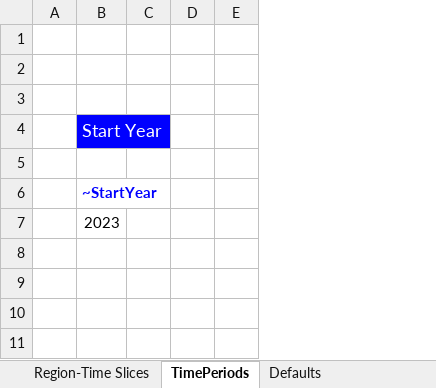
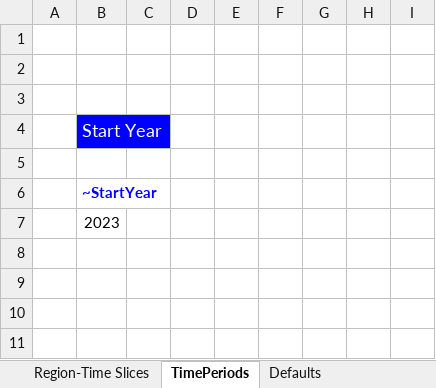
Before and after one commit to Quinnazz/Quinna_SELECT, an Excel workbook: TIMES_TUe/Model_MSc_SELECT/SysSettings.xlsx, sheet TimePeriods, drawn as a sheet; only a part is shown; values as stored, in another font and other column widths than the file's, no borders; the diff covers the shown part only; the diff names each change by its address in the sheet, - before the commit and + after, or states it on an @@ line.

```diff
--- a/TIMES_TUe/Model_MSc_SELECT/SysSettings.xlsx (sheet TimePeriods)
+++ b/TIMES_TUe/Model_MSc_SELECT/SysSettings.xlsx (sheet TimePeriods)
+column F, empty
+column G, empty
+column H, empty
+column I, empty
```
Also changed, not shown: 21 added rows elsewhere in this sheet, sheet Constants, formulas that keep their value.
